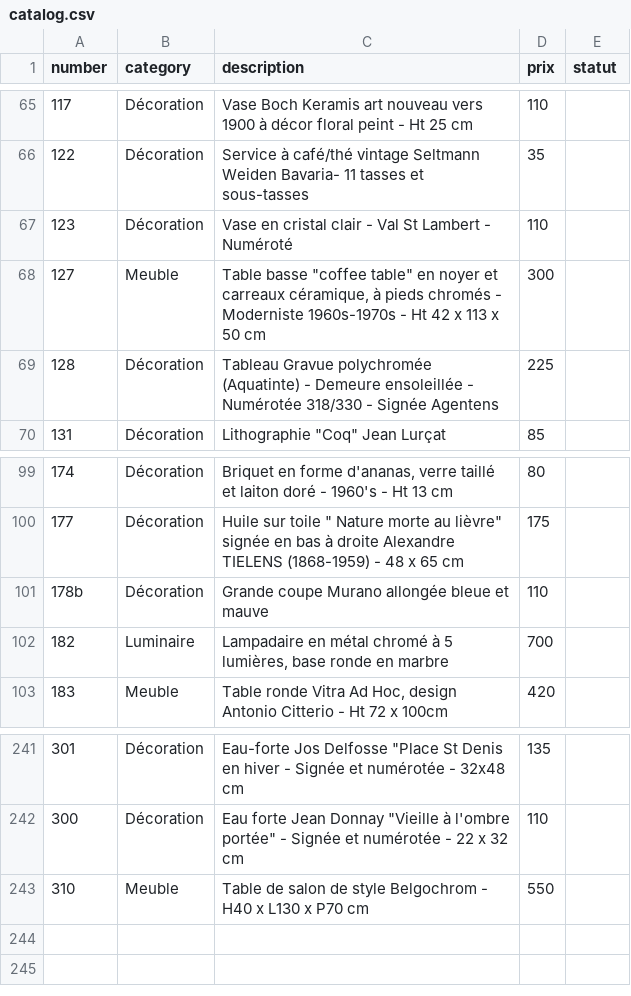
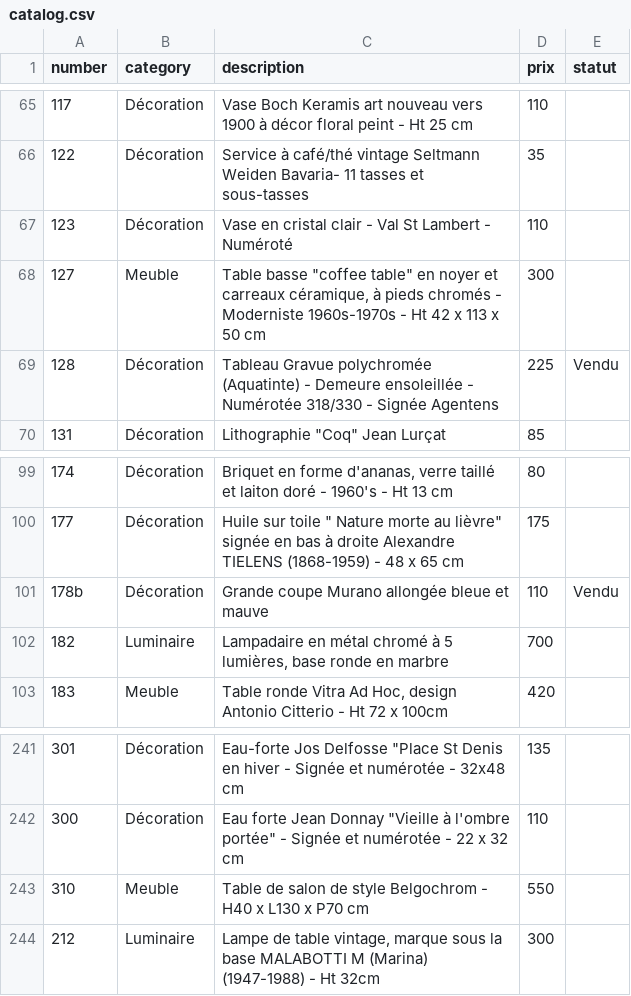
Before and after one commit to htdev-clients/atelier-sauvage, a CSV file: _database/catalog.csv, drawn as a sheet; only a part is shown, gaps mark what is left out.

```diff
--- a/_database/catalog.csv
+++ b/_database/catalog.csv
@@ -68,3 +68,3 @@
 127;Meuble;"Table basse ""coffee table"" en noyer et carreaux céramique, à pieds chromés - Moderniste 1960s-1970s -  Ht 42 x 113 x 50 cm  ";300;
-128;Décoration;Tableau Gravue polychromée (Aquatinte) - Demeure ensoleillée - Numérotée 318/330 - Signée Agentens;225;
+128;Décoration;Tableau Gravue polychromée (Aquatinte) - Demeure ensoleillée - Numérotée 318/330 - Signée Agentens;225;Vendu
 131;Décoration;"Lithographie ""Coq"" Jean Lurçat";85;
@@ -100,3 +100,3 @@
 177;Décoration;"Huile sur toile "" Nature morte au lièvre"" signée en bas à droite Alexandre TIELENS (1868-1959) - 48 x 65 cm ";175;
-178b;Décoration;Grande coupe Murano allongée bleue et mauve;110;
+178b;Décoration;Grande coupe Murano allongée bleue et mauve;110;Vendu
 182;Luminaire;Lampadaire en métal chromé à 5 lumières, base ronde en marbre;700;
@@ -244 +244,2 @@
 310;Meuble;Table de salon de style Belgochrom - H40 x L130 x P70 cm;550;
+212;Luminaire;Lampe de table vintage, marque sous la base MALABOTTI M (Marina) (1947-1988) - Ht 32cm;300;
```
Also changed, not shown: 13 other files.
